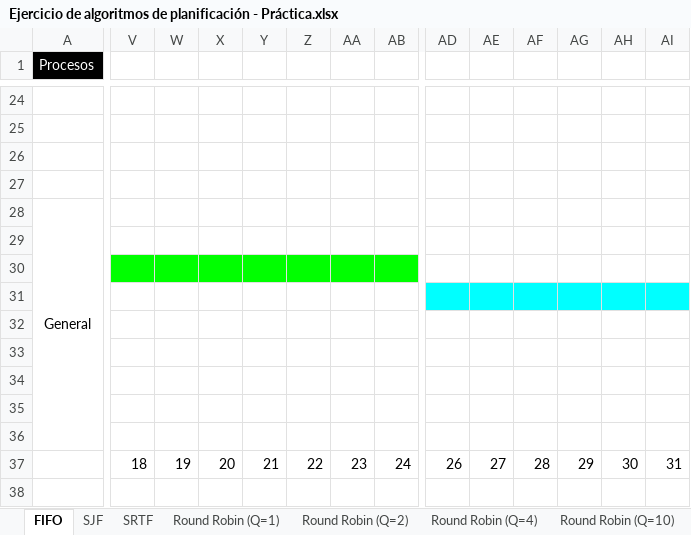
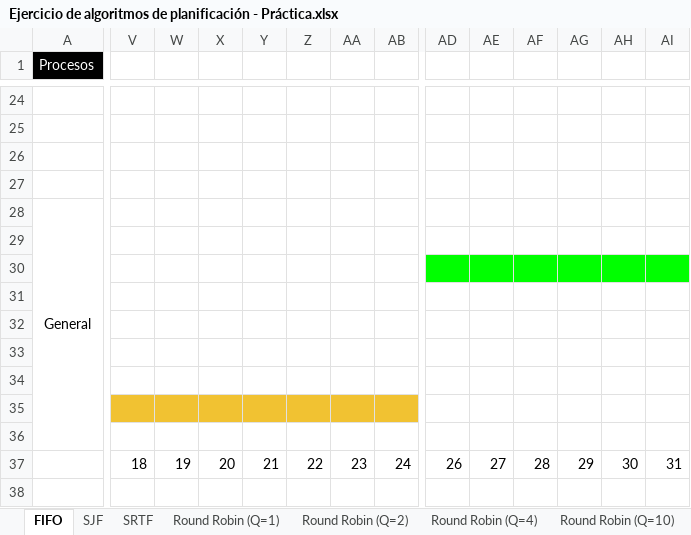
Before and after one commit to robertotorfe/camada4_eri, an Excel workbook: Clase_8_Procesos/Procesos-Pasijoff-Ariel/Ejercicio de algoritmos de planificación - Práctica.xlsx, sheet FIFO, drawn as a sheet; only a part is shown, gaps mark what is left out; values as stored, in another font and other column widths than the file's, no borders; the diff covers the shown part only; the diff names each change by its address in the sheet, - before the commit and + after, or states it on an @@ line.

```diff
--- a/Clase_8_Procesos/Procesos-Pasijoff-Ariel/Ejercicio de algoritmos de planificación - Práctica.xlsx (sheet FIFO)
+++ b/Clase_8_Procesos/Procesos-Pasijoff-Ariel/Ejercicio de algoritmos de planificación - Práctica.xlsx (sheet FIFO)
-V30:AB30 fill: #00FF00
+V30:AB30 fill: none
-AD30:AI30 fill: none
+AD30:AI30 fill: #00FF00
-AD31:AI31 fill: #00FFFF
+AD31:AI31 fill: none
-V35:AB35 fill: none
+V35:AB35 fill: #F1C232
```
Also changed, not shown: cell formats elsewhere in this sheet, sheet SJF, sheet Round Robin (Q=4), sheet SRTF, 1 other file.
